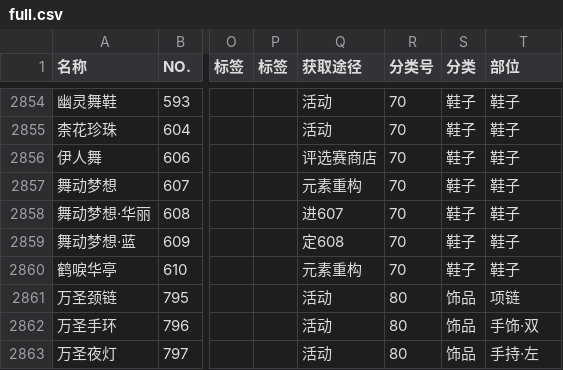
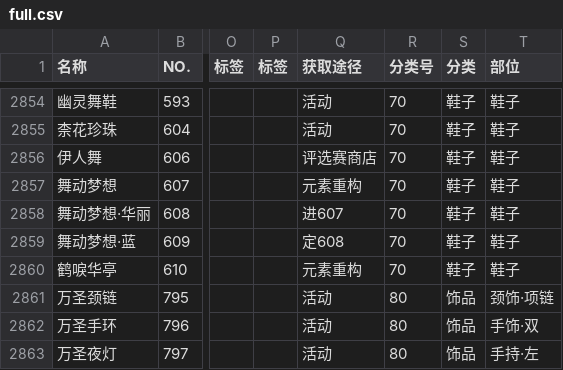
Before and after one commit to ivangift/nikkiup2u3, a CSV file: raw/full.csv, drawn as a sheet; only a part is shown, gaps mark what is left out; the diff names each change by its address in the sheet, - before the commit and + after, or states it on an @@ line.

```diff
--- a/raw/full.csv
+++ b/raw/full.csv
-T2861 (部位): 项链
+T2861 (部位): 颈饰·项链
```
Also changed, not shown: 1 other file.
